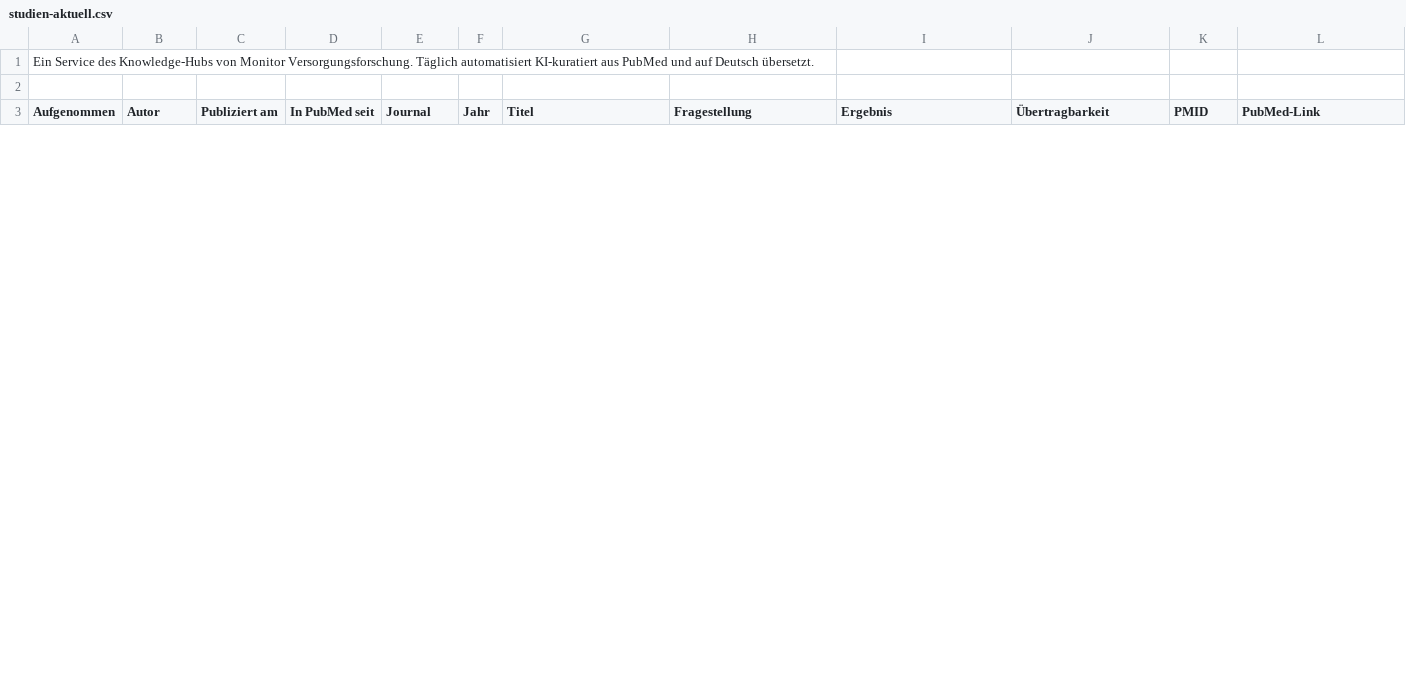
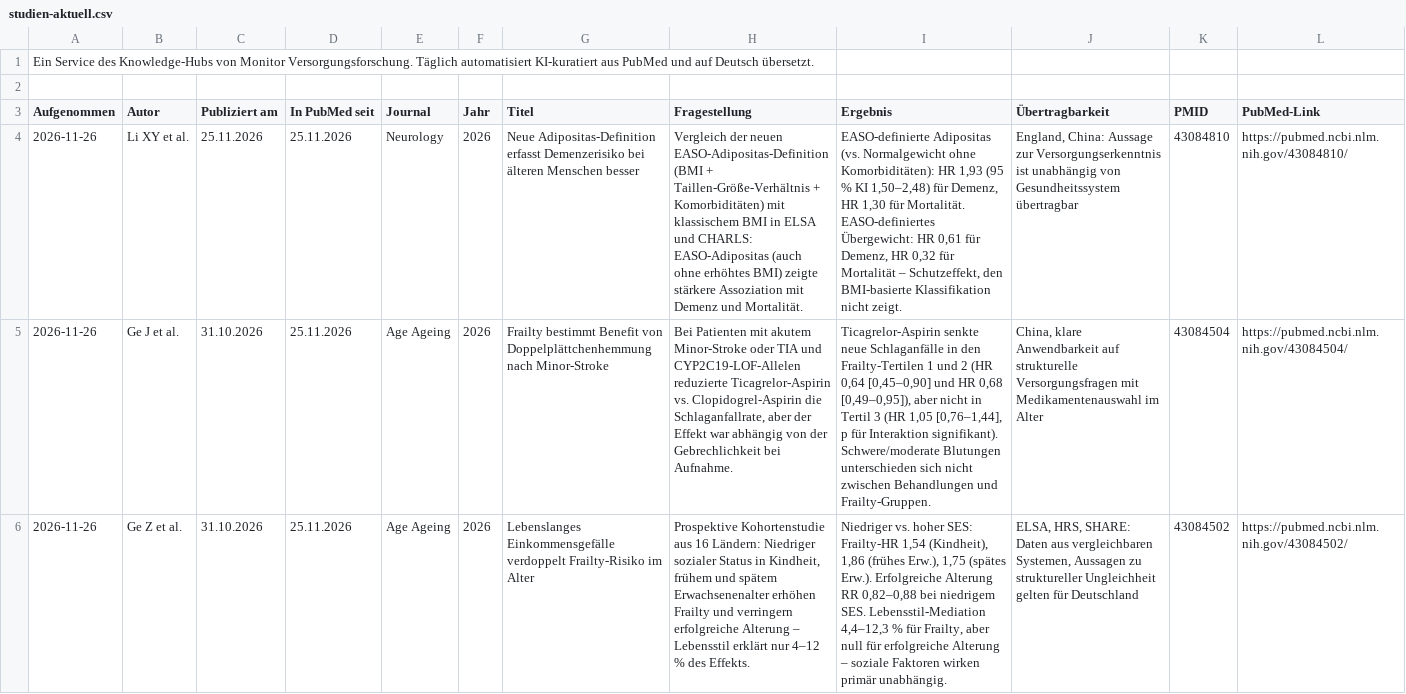
Before and after one commit to mvf-portal/longevity-portal, a CSV file: download/studien-aktuell.csv, drawn as a sheet; only a part is shown; the diff covers the shown part only; the diff names each change by its address in the sheet, - before the commit and + after, or states it on an @@ line.

```diff
--- a/download/studien-aktuell.csv
+++ b/download/studien-aktuell.csv
+row 4: 2026-11-26 | Li XY et al. | 25.11.2026 | 25.11.2026 | Neurology | 2026 | Neue Adipositas-Definition erfasst Demenzerisiko bei älteren Menschen besser | Vergleich der neuen EASO-Adipositas-Definition (BMI + Taillen-Größe-Verhältnis + Komorbiditäten) mit klassischem BMI in ELSA und CHARLS: EASO-Adipositas (auch ohne erhöhtes BMI) zeigte stärkere Assoziation mit Demenz und Mortalität. | EASO-definierte Adipositas (vs. Normalgewicht ohne Komorbiditäten): HR 1,93 (95 % KI 1,50–2,48) für Demenz, HR 1,30 für Mortalität. EASO-definiertes Übergewicht: HR 0,61 für Demenz, HR 0,32 für Mortalität – Schutzeffekt, den BMI-basierte Klassifikation nicht zeigt. | England, China: Aussage zur Versorgungserkenntnis ist unabhängig von Gesundheitssystem übertragbar | 43084810 | https://pubmed.ncbi.nlm.nih.gov/43084810/
+row 5: 2026-11-26 | Ge J et al. | 31.10.2026 | 25.11.2026 | Age Ageing | 2026 | Frailty bestimmt Benefit von Doppelplättchenhemmung nach Minor-Stroke | Bei Patienten mit akutem Minor-Stroke oder TIA und CYP2C19-LOF-Allelen reduzierte Ticagrelor-Aspirin vs. Clopidogrel-Aspirin die Schlaganfallrate, aber der Effekt war abhängig von der Gebrechlichkeit bei Aufnahme. | Ticagrelor-Aspirin senkte neue Schlaganfälle in den Frailty-Tertilen 1 und 2 (HR 0,64 [0,45–0,90] und HR 0,68 [0,49–0,95]), aber nicht in Tertil 3 (HR 1,05 [0,76–1,44], p für Interaktion signifikant). Schwere/moderate Blutungen unterschieden sich nicht zwischen Behandlungen und Frailty-Gruppen. | China, klare Anwendbarkeit auf strukturelle Versorgungsfragen mit Medikamentenauswahl im Alter | 43084504 | https://pubmed.ncbi.nlm.nih.gov/43084504/
+row 6: 2026-11-26 | Ge Z et al. | 31.10.2026 | 25.11.2026 | Age Ageing | 2026 | Lebenslanges Einkommensgefälle verdoppelt Frailty-Risiko im Alter | Prospektive Kohortenstudie aus 16 Ländern: Niedriger sozialer Status in Kindheit, frühem und spätem Erwachsenenalter erhöhen Frailty und verringern erfolgreiche Alterung – Lebensstil erklärt nur 4–12 % des Effekts. | Niedriger vs. hoher SES: Frailty-HR 1,54 (Kindheit), 1,86 (frühes Erw.), 1,75 (spätes Erw.). Erfolgreiche Alterung RR 0,82–0,88 bei niedrigem SES. Lebensstil-Mediation 4,4–12,3 % für Frailty, aber null für erfolgreiche Alterung – soziale Faktoren wirken primär unabhängig. | ELSA, HRS, SHARE: Daten aus vergleichbaren Systemen, Aussagen zu struktureller Ungleichheit gelten für Deutschland | 43084502 | https://pubmed.ncbi.nlm.nih.gov/43084502/
```
Also changed, not shown: 3 added rows and 6 removed rows elsewhere in this file, download/studien-archiv.csv, 15 other files.
